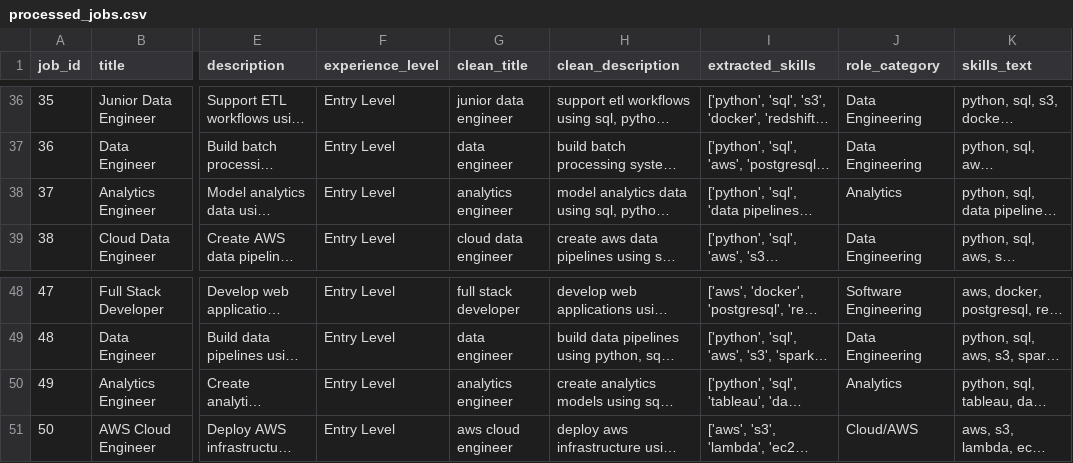
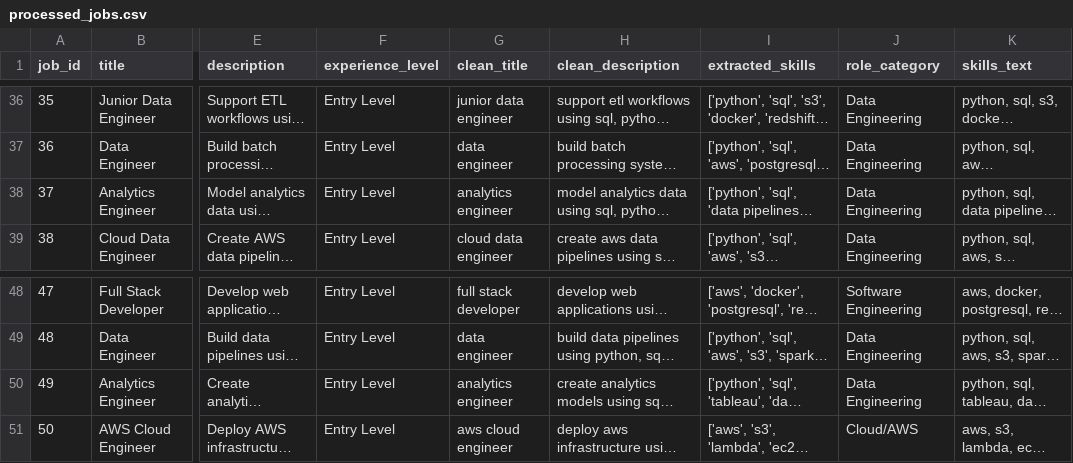
Before and after one commit to rpss30/JobLens-AI, a CSV file: data/processed/processed_jobs.csv, drawn as a sheet; only a part is shown, gaps mark what is left out; long unchanged cells end in …; the diff names each change by its address in the sheet, - before the commit and + after, or states it on an @@ line.

```diff
--- a/data/processed/processed_jobs.csv
+++ b/data/processed/processed_jobs.csv
-J38 (role_category): Analytics
+J38 (role_category): Data Engineering
-J50 (role_category): Analytics
+J50 (role_category): Data Engineering
```
Also changed, not shown: 16 other files.
